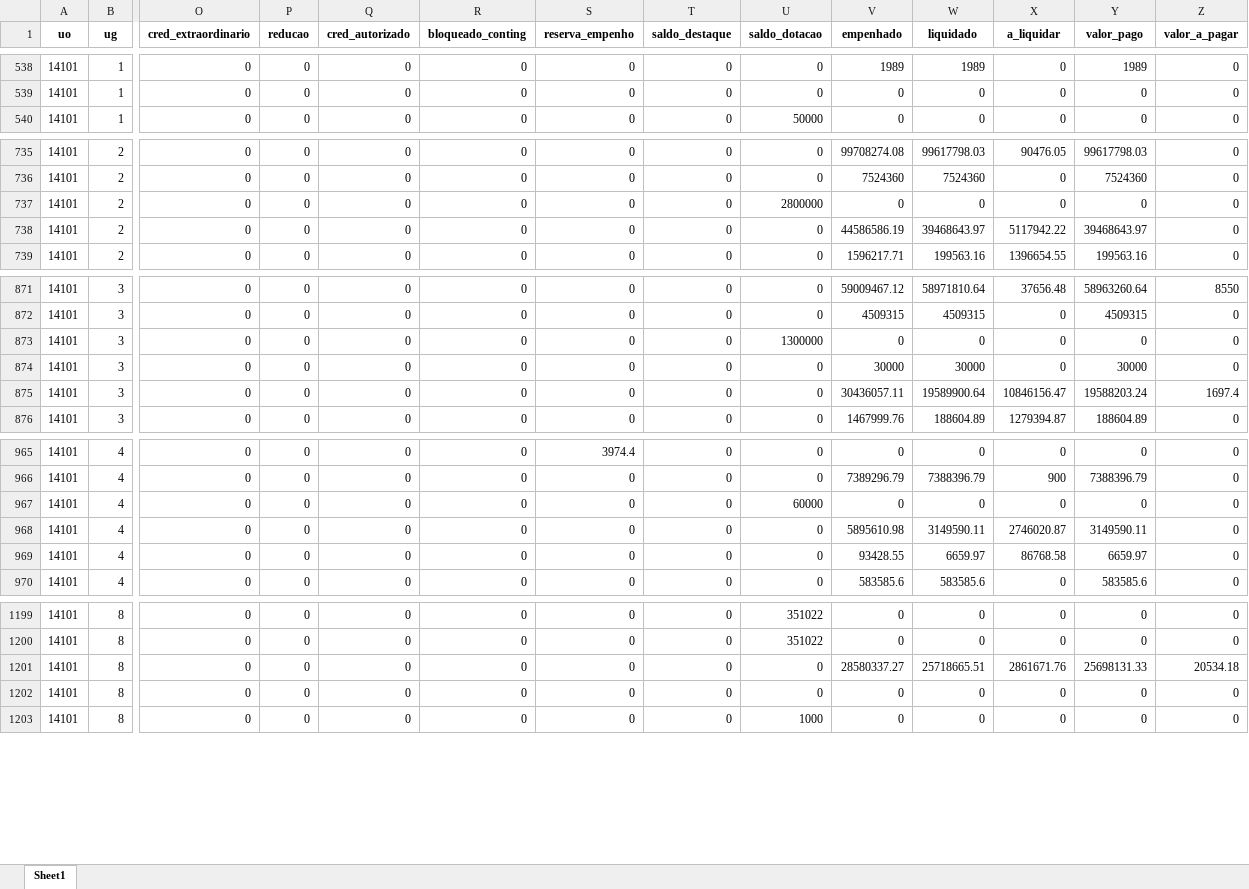
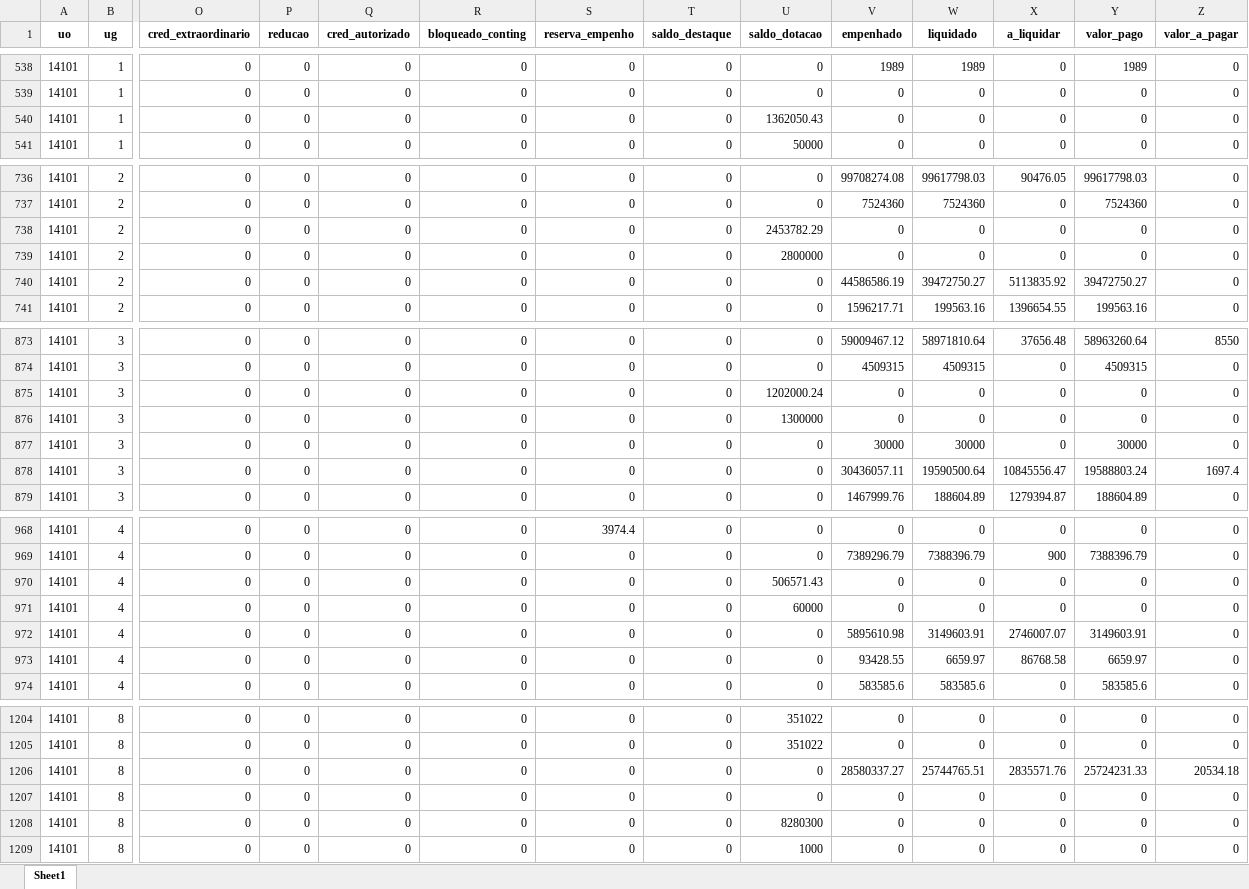
Before and after one commit to CleberSGuedes/nger, an Excel workbook: fip613_limped.xlsx, sheet Sheet1, drawn as a sheet; only a part is shown, gaps mark what is left out; values as stored, in another font and other column widths than the file's, no borders; addresses are those after the commit; rows hold the shown columns only; the diff covers the shown part only; the diff names each change by its address in the sheet, - before the commit and + after, or states it on an @@ line.

```diff
--- a/fip613_limped.xlsx (sheet Sheet1)
+++ b/fip613_limped.xlsx (sheet Sheet1)
+row 540: 14101 | 1 | 0 | 0 | 0 | 0 | 0 | 0 | 1362050.43 | 0 | 0 | 0 | 0 | 0
+row 738: 14101 | 2 | 0 | 0 | 0 | 0 | 0 | 0 | 2453782.29 | 0 | 0 | 0 | 0 | 0
-W740 (liquidado): 39468643.97
+W740 (liquidado): 39472750.27
-X740 (a_liquidar): 5117942.22
+X740 (a_liquidar): 5113835.92
-Y740 (valor_pago): 39468643.97
+Y740 (valor_pago): 39472750.27
+row 875: 14101 | 3 | 0 | 0 | 0 | 0 | 0 | 0 | 1202000.24 | 0 | 0 | 0 | 0 | 0
-W878 (liquidado): 19589900.64
+W878 (liquidado): 19590500.64
-X878 (a_liquidar): 10846156.47
+X878 (a_liquidar): 10845556.47
-Y878 (valor_pago): 19588203.24
+Y878 (valor_pago): 19588803.24
+row 970: 14101 | 4 | 0 | 0 | 0 | 0 | 0 | 0 | 506571.43 | 0 | 0 | 0 | 0 | 0
-W972 (liquidado): 3149590.11
+W972 (liquidado): 3149603.91
-X972 (a_liquidar): 2746020.87
+X972 (a_liquidar): 2746007.07
-Y972 (valor_pago): 3149590.11
+Y972 (valor_pago): 3149603.91
-W1206 (liquidado): 25718665.51
+W1206 (liquidado): 25744765.51
-X1206 (a_liquidar): 2861671.76
+X1206 (a_liquidar): 2835571.76
-Y1206 (valor_pago): 25698131.33
+Y1206 (valor_pago): 25724231.33
+row 1208: 14101 | 8 | 0 | 0 | 0 | 0 | 0 | 0 | 8280300 | 0 | 0 | 0 | 0 | 0
```
Also changed, not shown: 1 added row and 52 edited cells elsewhere in this sheet, 4 other files.
